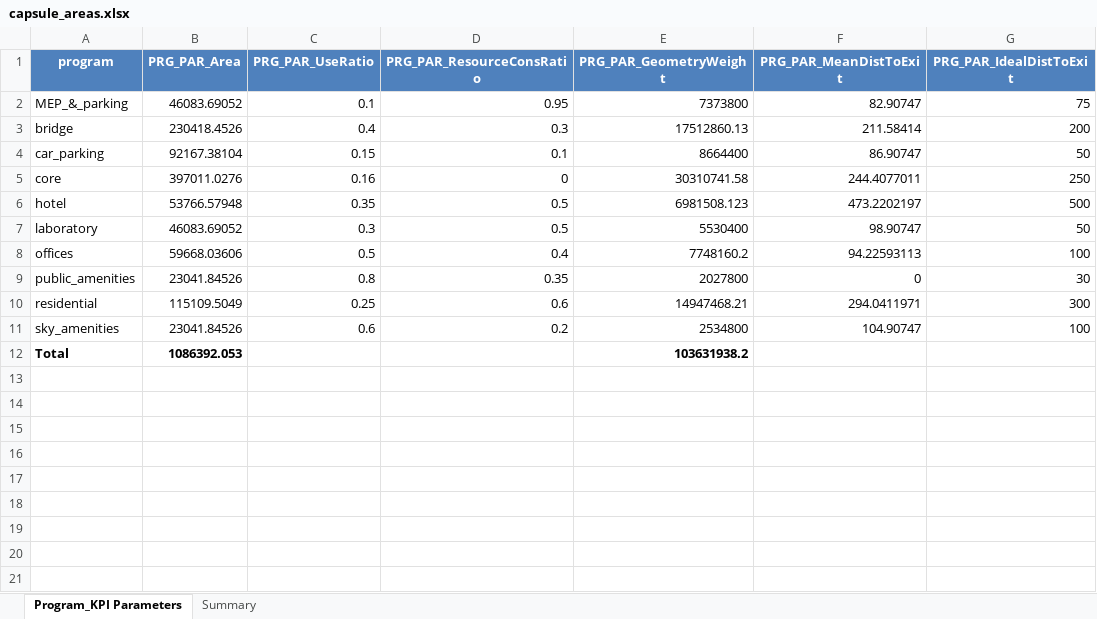
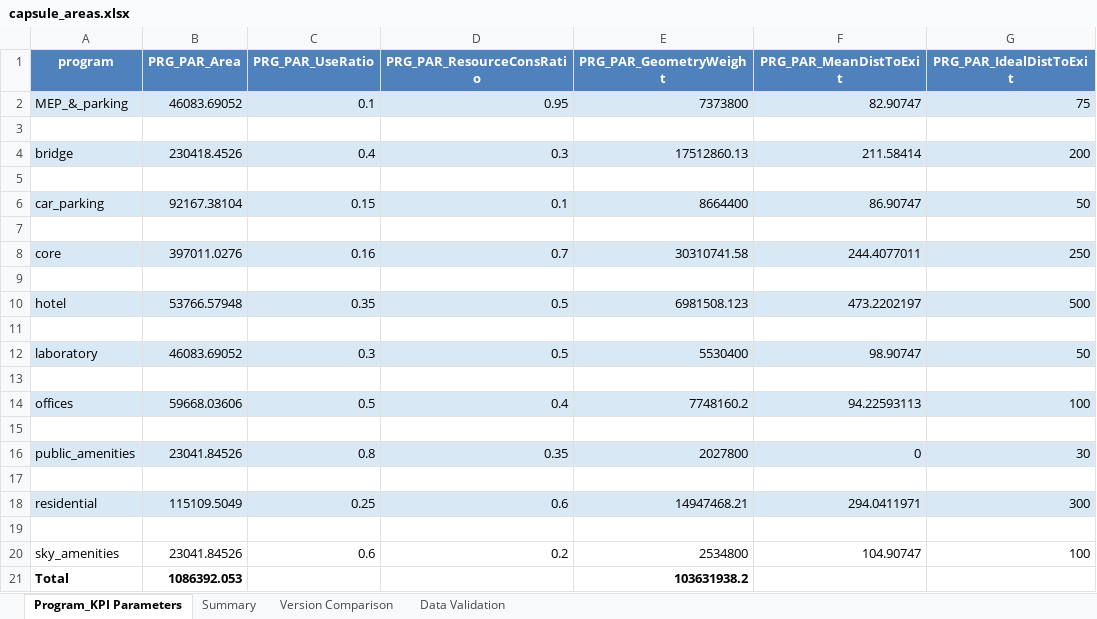
Before and after one commit to abaltaji/KPI-Validation, an Excel workbook: capsule_areas.xlsx, sheet Program_KPI Parameters, drawn as a sheet; values as stored, in another font and other column widths than the file's, no borders; addresses are those after the commit; the diff names each change by its address in the sheet, - before the commit and + after, or states it on an @@ line.

Commit message:
Added Data Validation & Version Comparison Sheets with legends, and fixed excel style

```diff
--- a/capsule_areas.xlsx (sheet Program_KPI Parameters)
+++ b/capsule_areas.xlsx (sheet Program_KPI Parameters)
+sheet tab: Version Comparison
+sheet tab: Data Validation
-A2:G2 fill: none
+A2:G2 fill: #D9E8F5
+row 3: (empty)
-A4:G4 fill: none
+A4:G4 fill: #D9E8F5
+row 5: (empty)
-A6:G6 fill: none
+A6:G6 fill: #D9E8F5
+row 7: (empty)
-A8:G8 fill: none
+A8:G8 fill: #D9E8F5
-D8 (PRG_PAR_ResourceConsRatio): 0
+D8 (PRG_PAR_ResourceConsRatio): 0.7
+row 9: (empty)
-A10:G10 fill: none
+A10:G10 fill: #D9E8F5
+row 11: (empty)
-A12:G12 fill: none
+A12:G12 fill: #D9E8F5
+row 13: (empty)
-A14:G14 fill: none
+A14:G14 fill: #D9E8F5
+row 15: (empty)
-A16:G16 fill: none
+A16:G16 fill: #D9E8F5
+row 17: (empty)
-A18:G18 fill: none
+A18:G18 fill: #D9E8F5
+row 19: (empty)
```
Also changed, not shown: sheet Summary, 9 other files.
